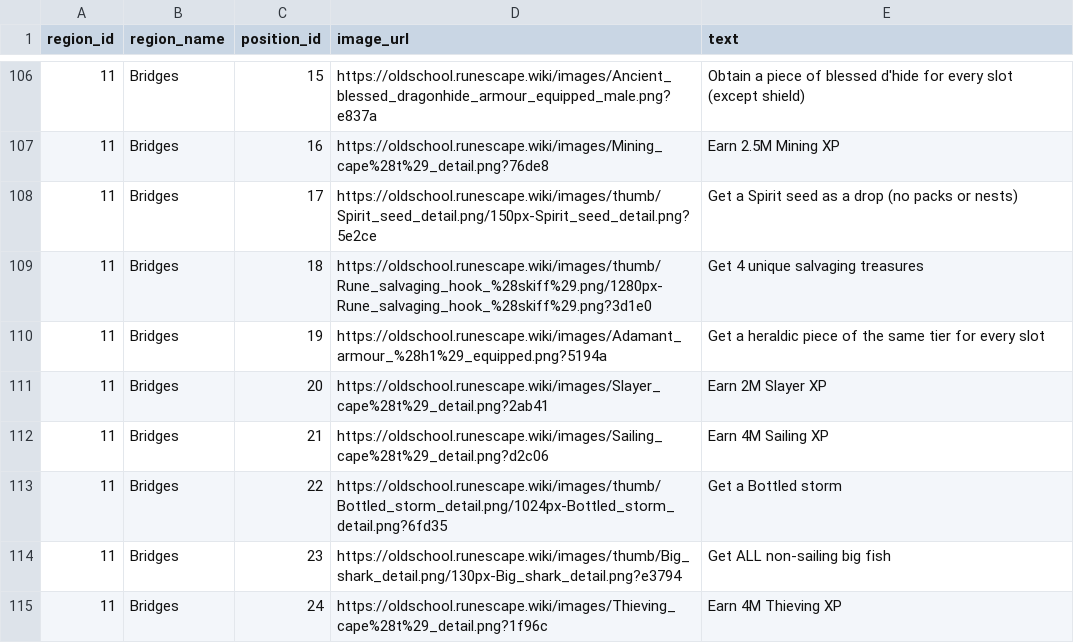
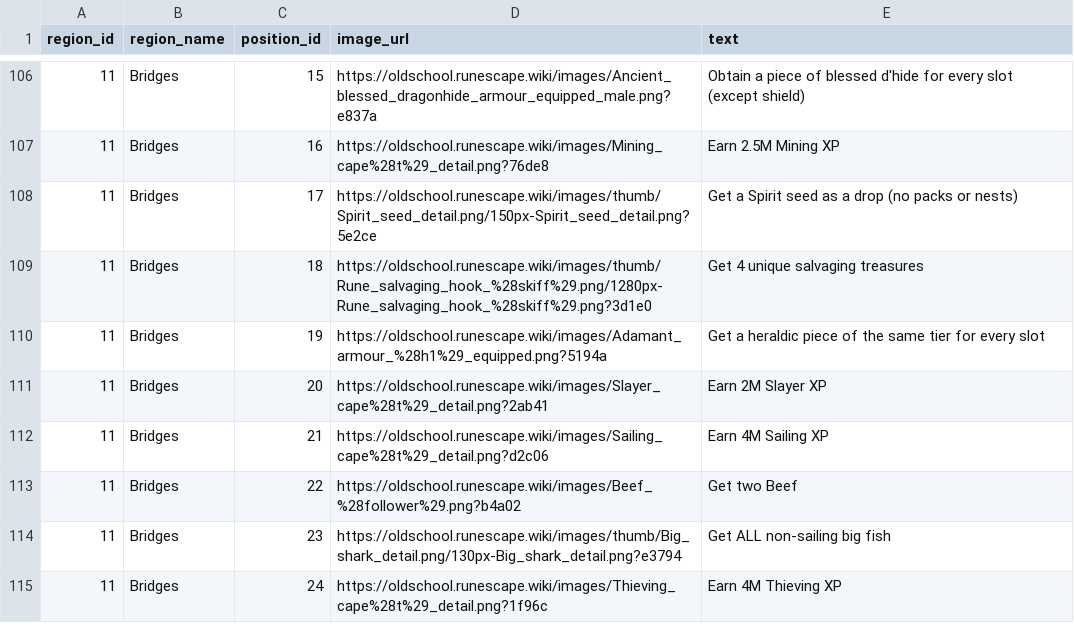
Before and after one commit to Tesla3103/burning-bridges, a CSV file: tiles.csv, drawn as a sheet; only a part is shown, gaps mark what is left out.

Commit message:
Swapped Bottle Storm for Beef

```diff
--- a/tiles.csv
+++ b/tiles.csv
@@ -112,3 +112,3 @@ region_id,region_name,position_id,image_url,text
 11,Bridges,21,https://oldschool.runescape.wiki/images/Sailing_cape%28t%29_detail.png?d2c06,Earn 4M Sailing XP
-11,Bridges,22,https://oldschool.runescape.wiki/images/thumb/Bottled_storm_detail.png/1024px-Bottled_storm_detail.png?6fd35,Get a Bottled storm
+11,Bridges,22,https://oldschool.runescape.wiki/images/Beef_%28follower%29.png?b4a02,Get two Beef
 11,Bridges,23,https://oldschool.runescape.wiki/images/thumb/Big_shark_detail.png/130px-Big_shark_detail.png?e3794,Get ALL non-sailing big fish
```
Also changed, not shown: 12 other files.
